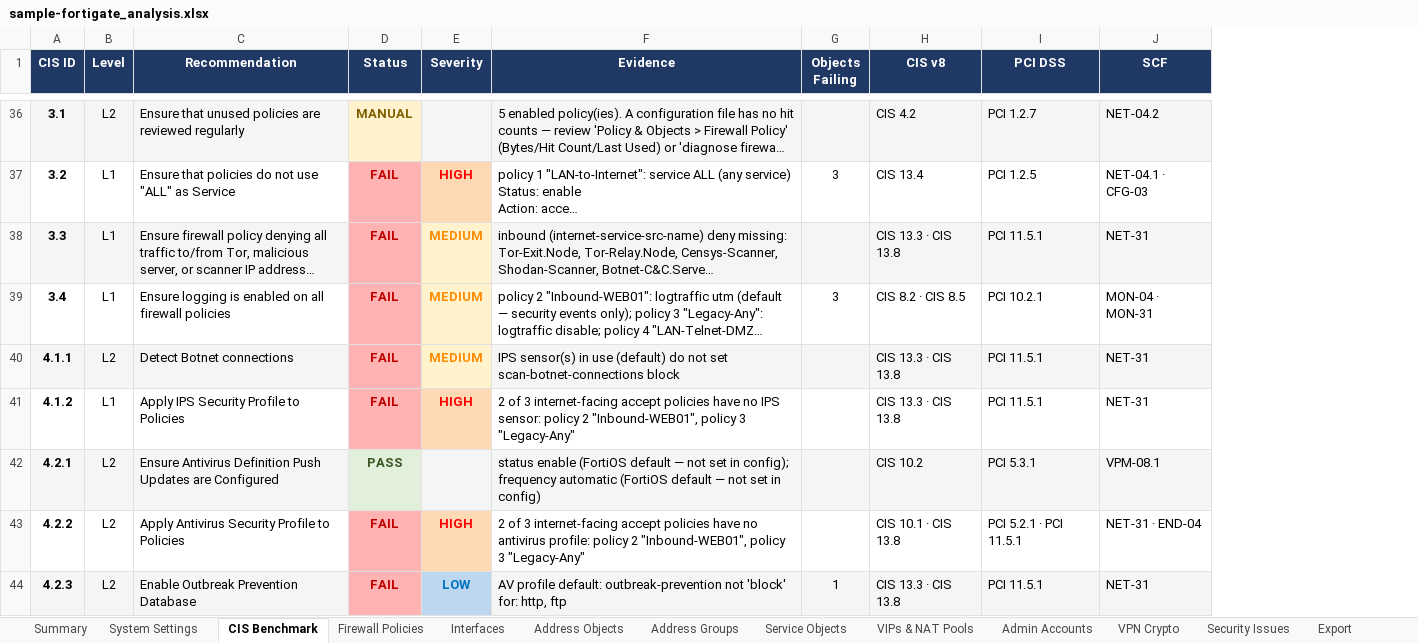
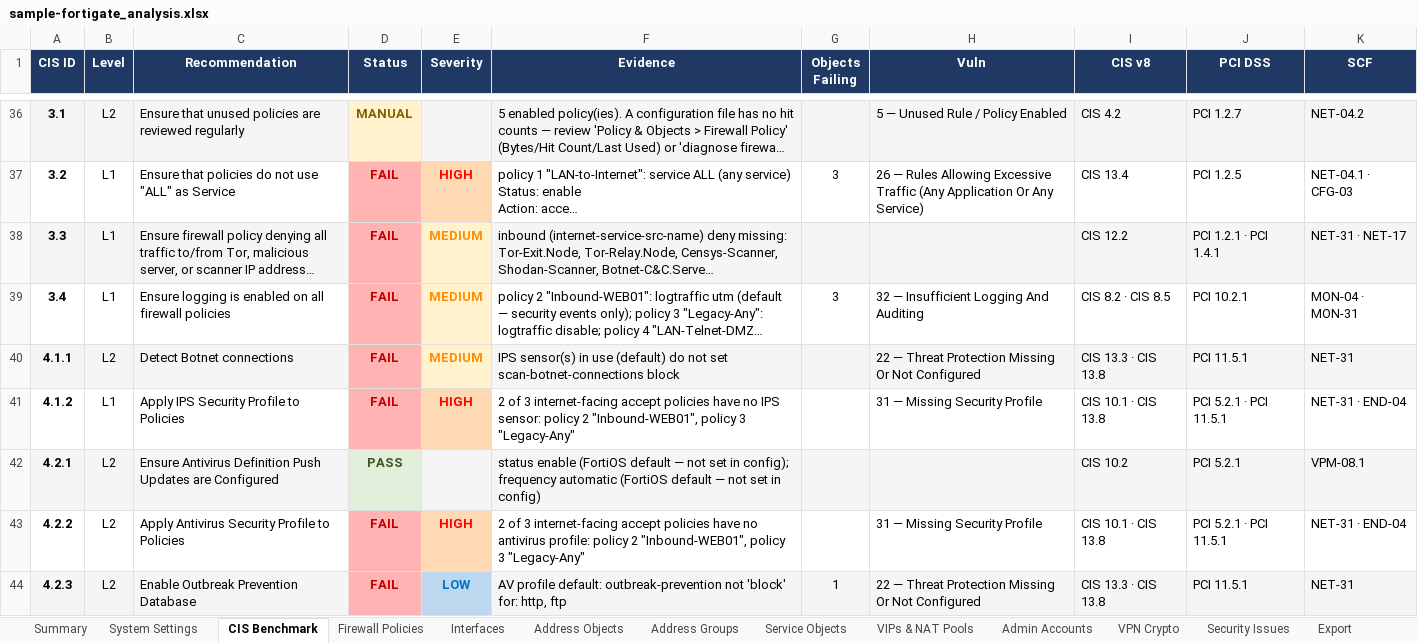
Before and after one commit to acknowledgeHim/paloalto_parser, an Excel workbook: sample-fortigate_analysis.xlsx, sheet CIS Benchmark, drawn as a sheet; only a part is shown, gaps mark what is left out; long unchanged cells end in …; values as stored, in another font and other column widths than the file's, no borders; addresses are those after the commit; the diff covers the shown part only; the diff names each change by its address in the sheet, - before the commit and + after, or states it on an @@ line.

```diff
--- a/sample-fortigate_analysis.xlsx (sheet CIS Benchmark)
+++ b/sample-fortigate_analysis.xlsx (sheet CIS Benchmark)
+column H (Vuln), rows 36-44: 5 — Unused Rule / Policy Enabled | 26 — Rules Allowing Excessive Traffic (Any Application Or Any Service) |  | 32 — Insufficient Logging And Auditing | 22 — Threat Protection Missing Or Not Configured | 31 — Missing Security Profile |  | 31 — Missing Security Profile | 22 — Threat Protection Missing Or Not Configured
-I38 (CIS v8): CIS 13.3 · CIS 13.8
+I38 (CIS v8): CIS 12.2
-J38 (PCI DSS): PCI 11.5.1
+J38 (PCI DSS): PCI 1.2.1 · PCI 1.4.1
-K38 (SCF): NET-31
+K38 (SCF): NET-31 · NET-17
-I41 (CIS v8): CIS 13.3 · CIS 13.8
+I41 (CIS v8): CIS 10.1 · CIS 13.8
-J41 (PCI DSS): PCI 11.5.1
+J41 (PCI DSS): PCI 5.2.1 · PCI 11.5.1
-K41 (SCF): NET-31
+K41 (SCF): NET-31 · END-04
-J42 (PCI DSS): PCI 5.3.1
+J42 (PCI DSS): PCI 5.2.1
```
Also changed, not shown: 31 edited cells elsewhere in this sheet, sheet Security Issues, sheet CIS Controls Mapping, sheet PCI DSS Mapping, sheet SCF Mapping, sheet Export, sheet Summary, vulns_framework_mapping.xlsx, 1 other file.
